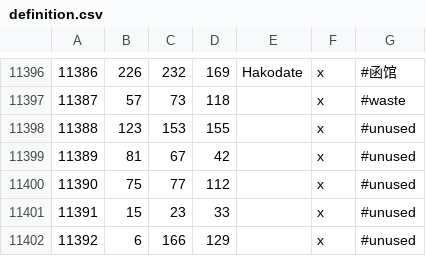
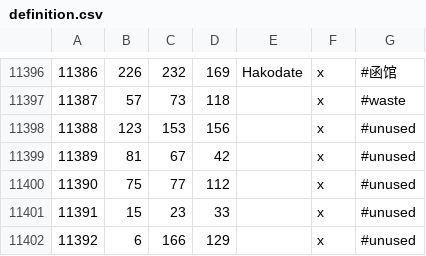
Before and after one commit to leon123442/AsiaExpansionProject, a CSV file: map_data/definition.csv, drawn as a sheet; only a part is shown, gaps mark what is left out.

```diff
--- a/map_data/definition.csv
+++ b/map_data/definition.csv
@@ -11397,3 +11397,3 @@
 11387;57;73;118;;x; #waste
-11388;123;153;155;;x; #unused
+11388;123;153;156;;x; #unused
 11389;81;67;42;;x; #unused
```
Also changed, not shown: 4 other files.
